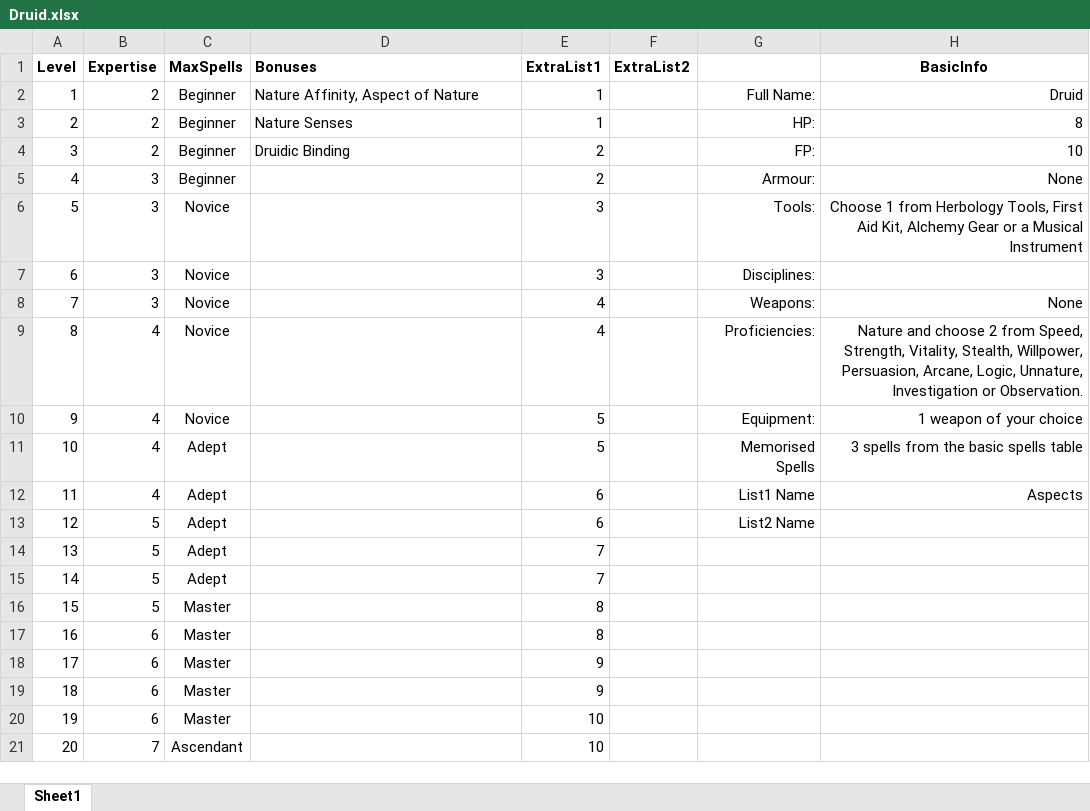
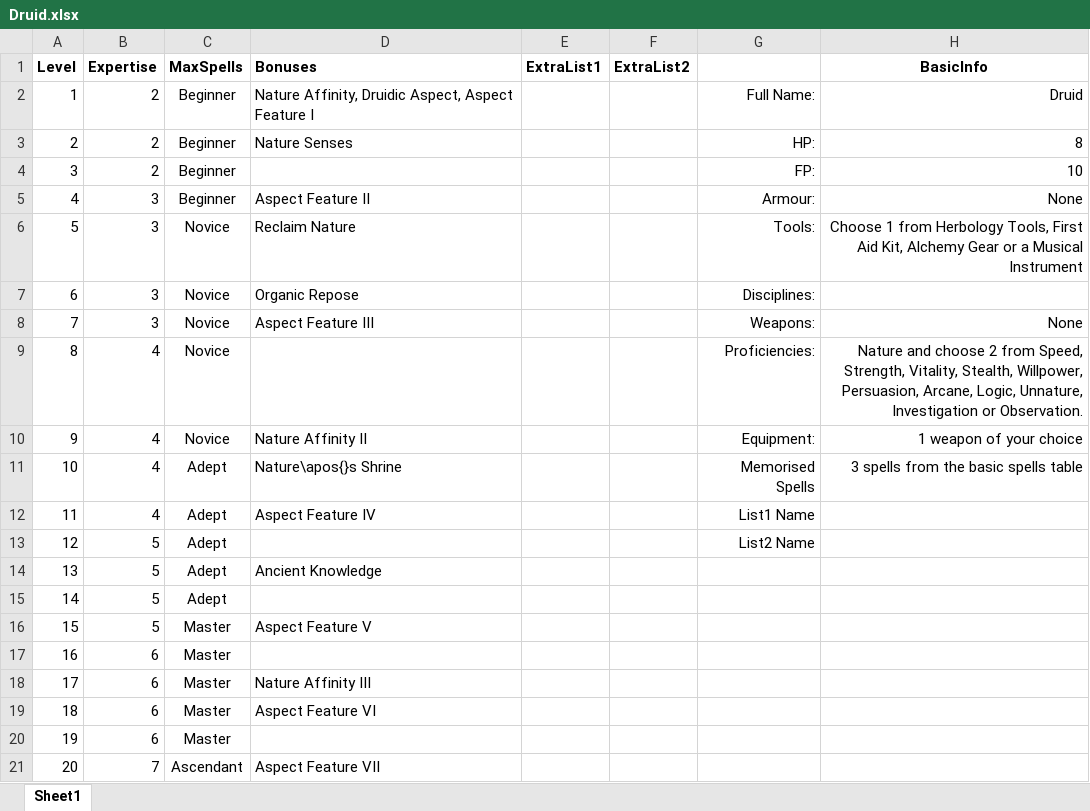
Before and after one commit to DrFraserGovil/HPRPG, an Excel workbook: CoreRulebook/Data/Archetypes/Druid.xlsx, sheet Sheet1, drawn as a sheet; values as stored, in another font and other column widths than the file's, no borders; the diff names each change by its address in the sheet, - before the commit and + after, or states it on an @@ line.

Commit message:
Lots of druid updates

```diff
--- a/CoreRulebook/Data/Archetypes/Druid.xlsx (sheet Sheet1)
+++ b/CoreRulebook/Data/Archetypes/Druid.xlsx (sheet Sheet1)
-D2 (Bonuses): Nature Affinity, Aspect of Nature
+D2 (Bonuses): Nature Affinity, Druidic Aspect, Aspect Feature I
-E2:E3 (ExtraList1): 1
+E2:E3 (ExtraList1): (empty)
-D4 (Bonuses): Druidic Binding
+D4 (Bonuses): (empty)
-E4:E5 (ExtraList1): 2
+E4:E5 (ExtraList1): (empty)
-D5 (Bonuses): (empty)
+D5 (Bonuses): Aspect Feature II
-D6 (Bonuses): (empty)
+D6 (Bonuses): Reclaim Nature
-E6:E7 (ExtraList1): 3
+E6:E7 (ExtraList1): (empty)
-D7 (Bonuses): (empty)
+D7 (Bonuses): Organic Repose
-D8 (Bonuses): (empty)
+D8 (Bonuses): Aspect Feature III
-E8:E9 (ExtraList1): 4
+E8:E9 (ExtraList1): (empty)
-D10 (Bonuses): (empty)
+D10 (Bonuses): Nature Affinity II
-E10:E11 (ExtraList1): 5
+E10:E11 (ExtraList1): (empty)
-D11 (Bonuses): (empty)
+D11 (Bonuses): Nature\apos{}s Shrine
-D12 (Bonuses): (empty)
+D12 (Bonuses): Aspect Feature IV
-E12:E13 (ExtraList1): 6
+E12:E13 (ExtraList1): (empty)
-H12 (BasicInfo): Aspects
+H12 (BasicInfo): (empty)
-D14 (Bonuses): (empty)
+D14 (Bonuses): Ancient Knowledge
-E14:E15 (ExtraList1): 7
+E14:E15 (ExtraList1): (empty)
-D16 (Bonuses): (empty)
+D16 (Bonuses): Aspect Feature V
-E16:E17 (ExtraList1): 8
+E16:E17 (ExtraList1): (empty)
-D18 (Bonuses): (empty)
+D18 (Bonuses): Nature Affinity III
-E18:E19 (ExtraList1): 9
+E18:E19 (ExtraList1): (empty)
-D19 (Bonuses): (empty)
+D19 (Bonuses): Aspect Feature VI
-E20:E21 (ExtraList1): 10
+E20:E21 (ExtraList1): (empty)
-D21 (Bonuses): (empty)
+D21 (Bonuses): Aspect Feature VII
```
Also changed, not shown: CoreRulebook/Data/Archetypes/Archetype Supplementals/Druid_Aspects.xlsx, GameMasterGuide/Data/Beasts/NewBeasts.xlsx, 10 other files.
